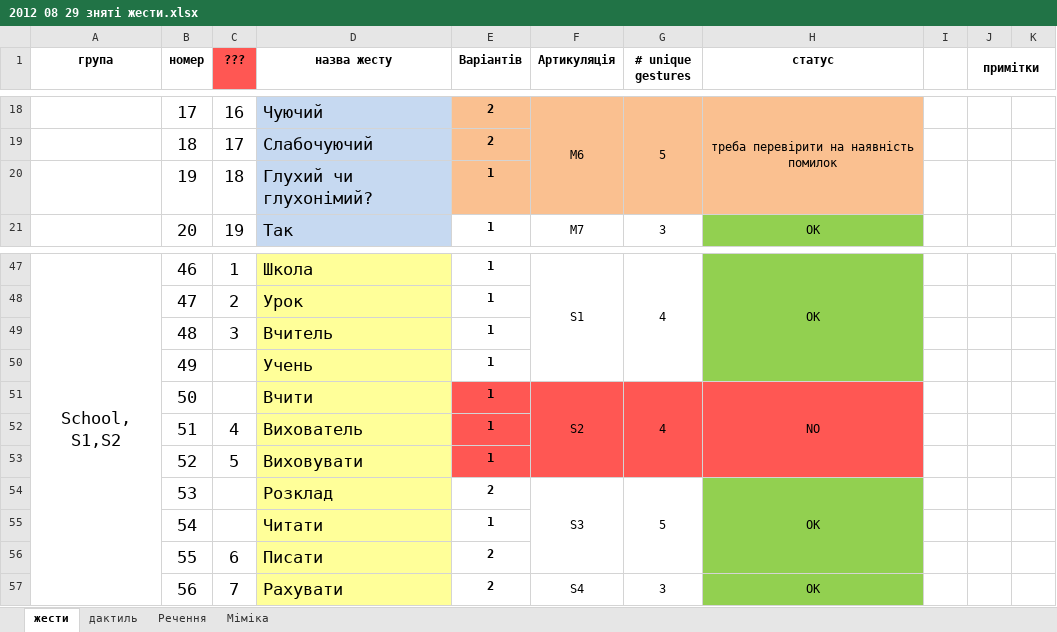
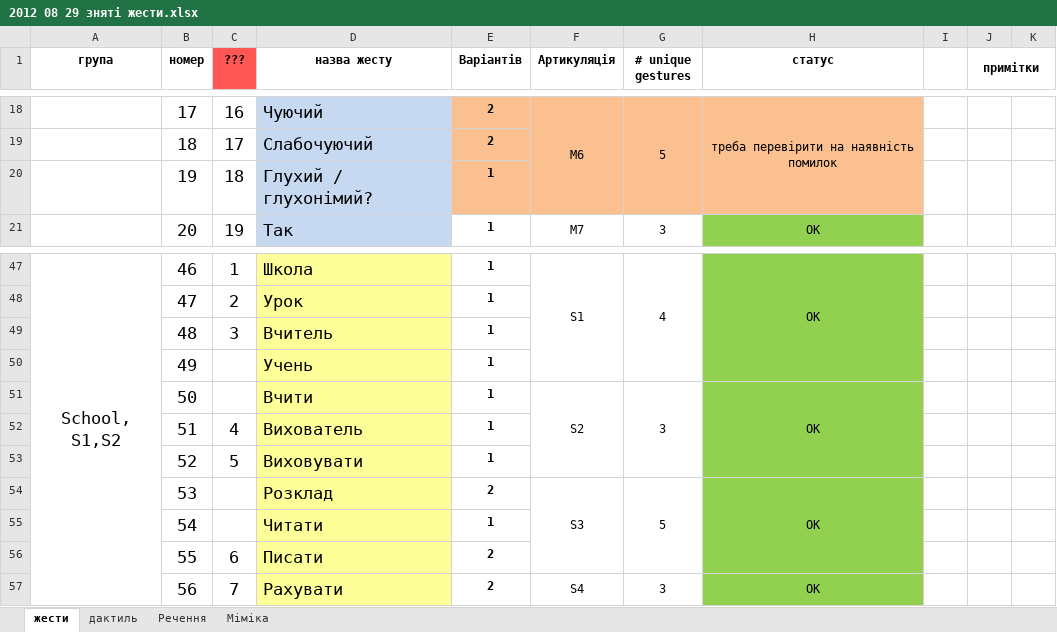
Before and after one commit to dizcza/GesturesSpeech, an Excel workbook: 2012 08 29 зняті жести.xlsx, sheet жести, drawn as a sheet; only a part is shown, gaps mark what is left out; values as stored, in another font and other column widths than the file's, no borders; the diff covers the shown part only; the diff names each change by its address in the sheet, - before the commit and + after, or states it on an @@ line.

```diff
--- a/2012 08 29 зняті жести.xlsx (sheet жести)
+++ b/2012 08 29 зняті жести.xlsx (sheet жести)
-D20 (назва жесту): Глухий чи глухонімий?
+D20 (назва жесту): Глухий / глухонімий?
-E51:G53 fill: #FF5753
+E51:G53 fill: none
-G51 (# unique gestures): 4
+G51 (# unique gestures): 3
-H51 (статус): NO
+H51 (статус): OK
-H51:H53 fill: #FF5753
+H51:H53 fill: #92D050
```
Also changed, not shown: 39 edited cells, cell formats and merged cells elsewhere in this sheet.
